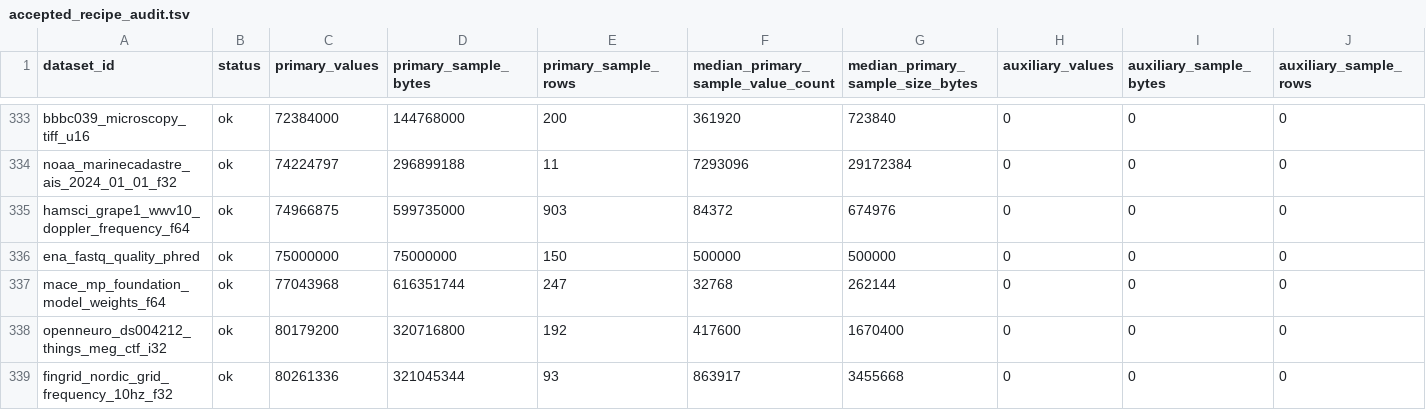
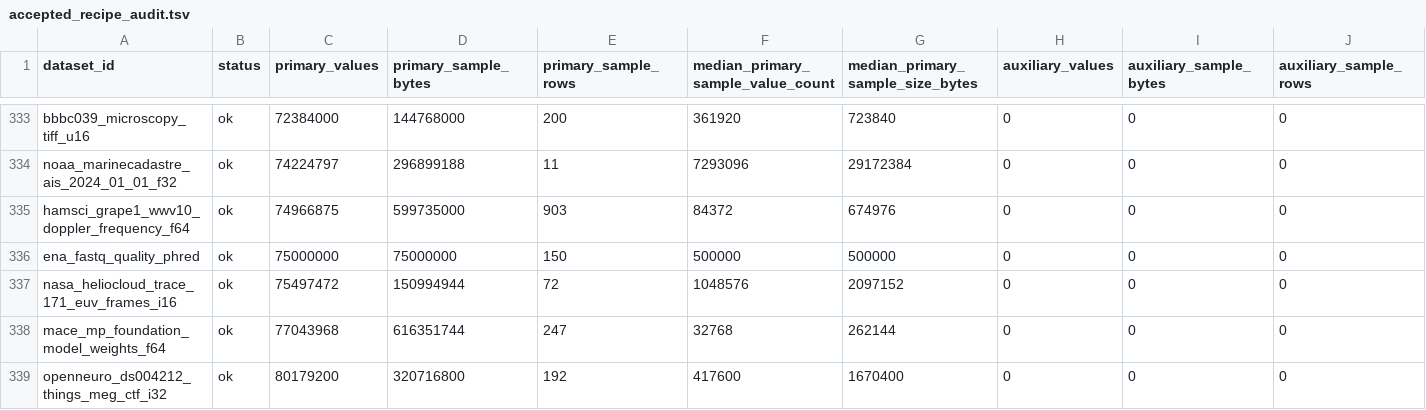
Before and after one commit to Cyan4973/public_datasets_collection, a TSV file: reports/accepted_recipe_audit.tsv, drawn as a sheet; only a part is shown, gaps mark what is left out; the shorter side is filled out with more unchanged rows; rows hold the shown columns only; the diff names each change by its address in the sheet, - before the commit and + after, or states it on an @@ line.

```diff
--- a/reports/accepted_recipe_audit.tsv
+++ b/reports/accepted_recipe_audit.tsv
+row 337: nasa_heliocloud_trace_171_euv_frames_i16 | ok | 75497472 | 150994944 | 72 | 1048576 | 2097152 | 0 | 0 | 0
```
Also changed, not shown: attempts/dataset_status.tsv, pipeline/breadth_keys.tsv, 16 other files.
